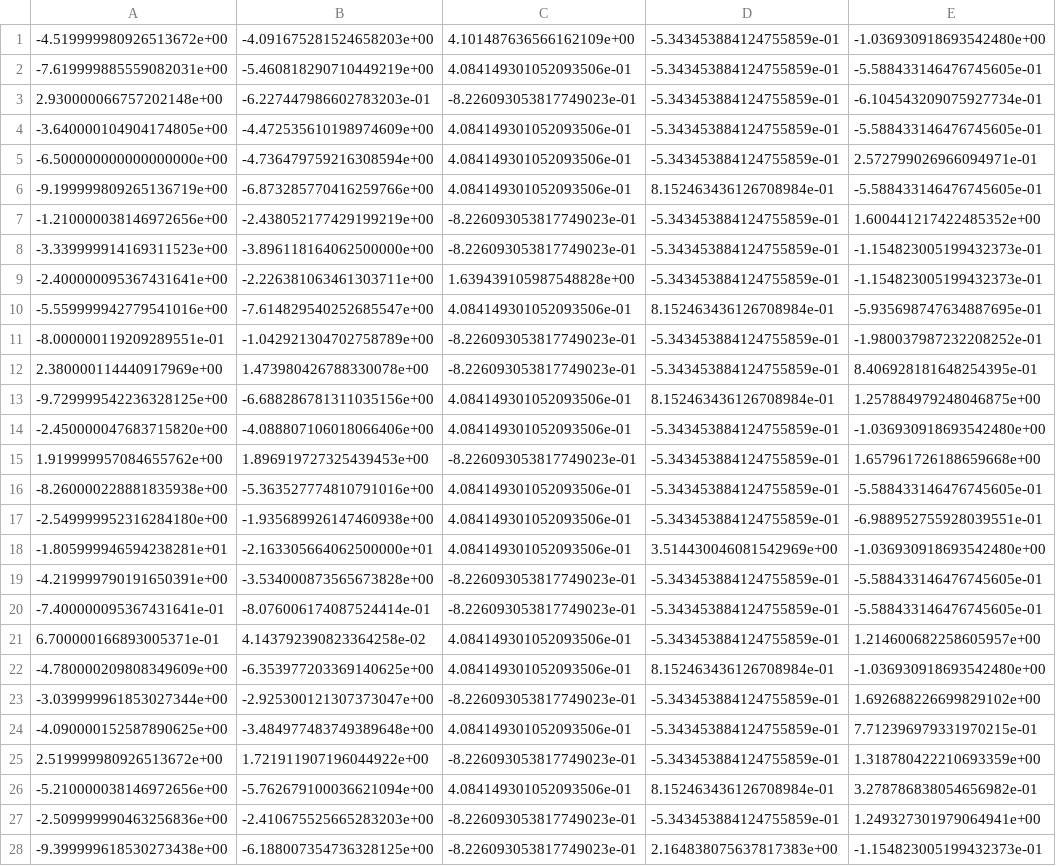
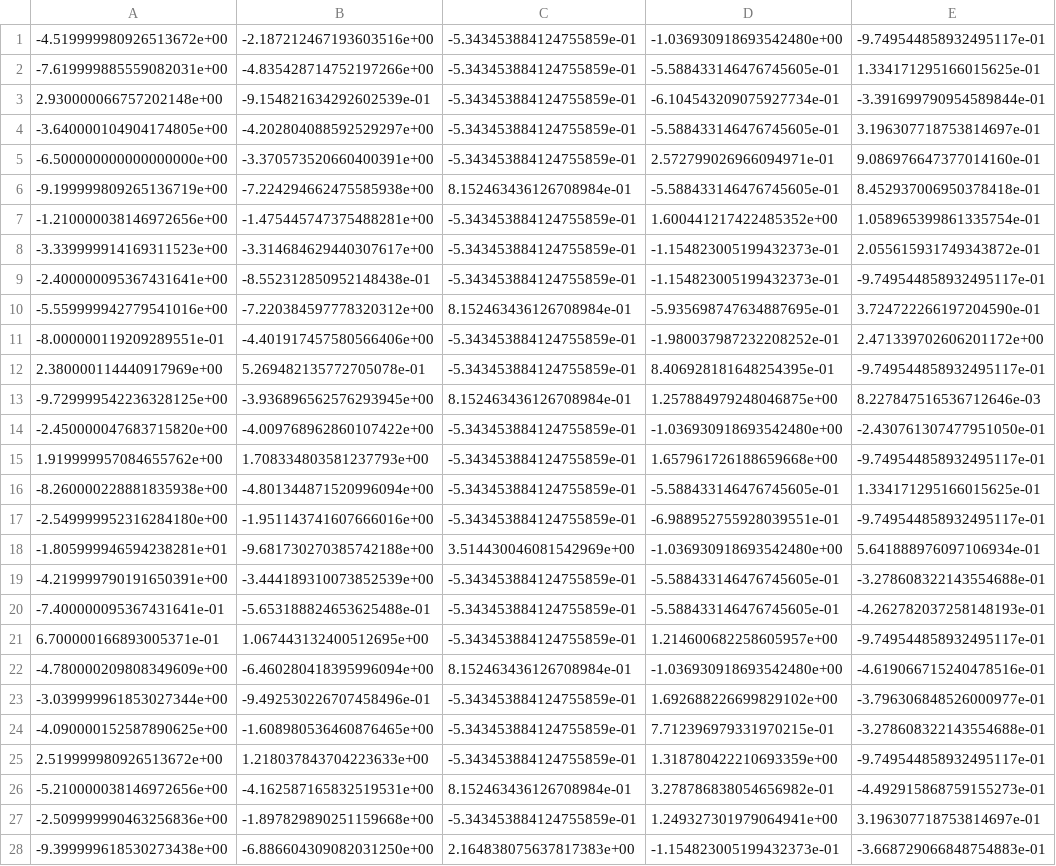
Before and after one commit to DSjayjang/EGCN, a CSV file: result.csv, drawn as a sheet; only a part is shown; removed rows and columns are numbered as before the commit, all else as after; the diff covers the shown part only; the diff names each change by its address in the sheet, - before the commit and + after, or states it on an @@ line.

```diff
--- a/result.csv
+++ b/result.csv
-column C, rows 1-28: 4.101487636566162109e+00 | 4.084149301052093506e-01 | -8.226093053817749023e-01 | 4.084149301052093506e-01 | 4.084149301052093506e-01 | 4.084149301052093506e-01 | -8.226093053817749023e-01 | -8.226093053817749023e-01 | 1.639439105987548828e+00 | 4.084149301052093506e-01 | -8.226093053817749023e-01 | -8.226093053817749023e-01 | 4.084149301052093506e-01 | 4.084149301052093506e-01 | -8.226093053817749023e-01 | 4.084149301052093506e-01 | 4.084149301052093506e-01 | 4.084149301052093506e-01 | -8.226093053817749023e-01 | -8.226093053817749023e-01 | 4.084149301052093506e-01 | 4.084149301052093506e-01 | -8.226093053817749023e-01 | 4.084149301052093506e-01 | -8.226093053817749023e-01 | 4.084149301052093506e-01 | -8.226093053817749023e-01 | -8.226093053817749023e-01
+column E, rows 1-28: -9.749544858932495117e-01 | 1.334171295166015625e-01 | -3.391699790954589844e-01 | 3.196307718753814697e-01 | 9.086976647377014160e-01 | 8.452937006950378418e-01 | 1.058965399861335754e-01 | 2.055615931749343872e-01 | -9.749544858932495117e-01 | 3.724722266197204590e-01 | 2.471339702606201172e+00 | -9.749544858932495117e-01 | 8.227847516536712646e-03 | -2.430761307477951050e-01 | -9.749544858932495117e-01 | 1.334171295166015625e-01 | -9.749544858932495117e-01 | 5.641888976097106934e-01 | -3.278608322143554688e-01 | -4.262782037258148193e-01 | -9.749544858932495117e-01 | -4.619066715240478516e-01 | -3.796306848526000977e-01 | -3.278608322143554688e-01 | -9.749544858932495117e-01 | -4.492915868759155273e-01 | 3.196307718753814697e-01 | -3.668729066848754883e-01
-B1: -4.091675281524658203e+00
+B1: -2.187212467193603516e+00
-B2: -5.460818290710449219e+00
+B2: -4.835428714752197266e+00
-B3: -6.227447986602783203e-01
+B3: -9.154821634292602539e-01
-B4: -4.472535610198974609e+00
+B4: -4.202804088592529297e+00
-B5: -4.736479759216308594e+00
+B5: -3.370573520660400391e+00
-B6: -6.873285770416259766e+00
+B6: -7.224294662475585938e+00
-B7: -2.438052177429199219e+00
+B7: -1.475445747375488281e+00
-B8: -3.896118164062500000e+00
+B8: -3.314684629440307617e+00
-B9: -2.226381063461303711e+00
+B9: -8.552312850952148438e-01
-B10: -7.614829540252685547e+00
+B10: -7.220384597778320312e+00
-B11: -1.042921304702758789e+00
+B11: -4.401917457580566406e+00
-B12: 1.473980426788330078e+00
+B12: 5.269482135772705078e-01
-B13: -6.688286781311035156e+00
+B13: -3.936896562576293945e+00
-B14: -4.088807106018066406e+00
+B14: -4.009768962860107422e+00
-B15: 1.896919727325439453e+00
+B15: 1.708334803581237793e+00
-B16: -5.363527774810791016e+00
+B16: -4.801344871520996094e+00
-B17: -1.935689926147460938e+00
+B17: -1.951143741607666016e+00
-B18: -2.163305664062500000e+01
+B18: -9.681730270385742188e+00
-B19: -3.534000873565673828e+00
+B19: -3.444189310073852539e+00
-B20: -8.076006174087524414e-01
+B20: -5.653188824653625488e-01
-B21: 4.143792390823364258e-02
+B21: 1.067443132400512695e+00
-B22: -6.353977203369140625e+00
+B22: -6.460280418395996094e+00
-B23: -2.925300121307373047e+00
+B23: -9.492530226707458496e-01
-B24: -3.484977483749389648e+00
+B24: -1.608980536460876465e+00
-B25: 1.721911907196044922e+00
+B25: 1.218037843704223633e+00
-B26: -5.762679100036621094e+00
+B26: -4.162587165832519531e+00
-B27: -2.410675525665283203e+00
+B27: -1.897829890251159668e+00
-B28: -6.188007354736328125e+00
+B28: -6.886604309082031250e+00
```
Also changed, not shown: 99 edited cells elsewhere in this file, 14 other files.
